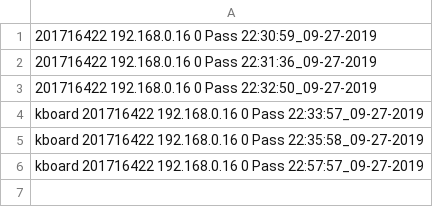
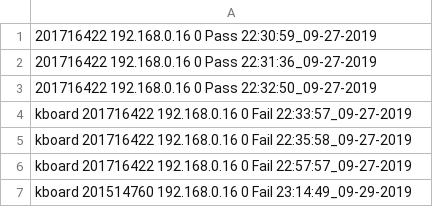
Before and after one commit to lee95292/CLIK, a CSV file: data/clik-student3.csv, drawn as a sheet.

```diff
--- a/data/clik-student3.csv
+++ b/data/clik-student3.csv
@@ -3,4 +3,5 @@
 201716422 192.168.0.16 0 Pass 22:32:50_09-27-2019
-kboard 201716422 192.168.0.16 0 Pass 22:33:57_09-27-2019
-kboard 201716422 192.168.0.16 0 Pass 22:35:58_09-27-2019
-kboard 201716422 192.168.0.16 0 Pass 22:57:57_09-27-2019
+kboard 201716422 192.168.0.16 0 Fail 22:33:57_09-27-2019
+kboard 201716422 192.168.0.16 0 Fail 22:35:58_09-27-2019
+kboard 201716422 192.168.0.16 0 Fail 22:57:57_09-27-2019
+kboard 201514760 192.168.0.16 0 Fail 23:14:49_09-29-2019
```
Also changed, not shown: data/clik-student2.csv, 8 other files.
